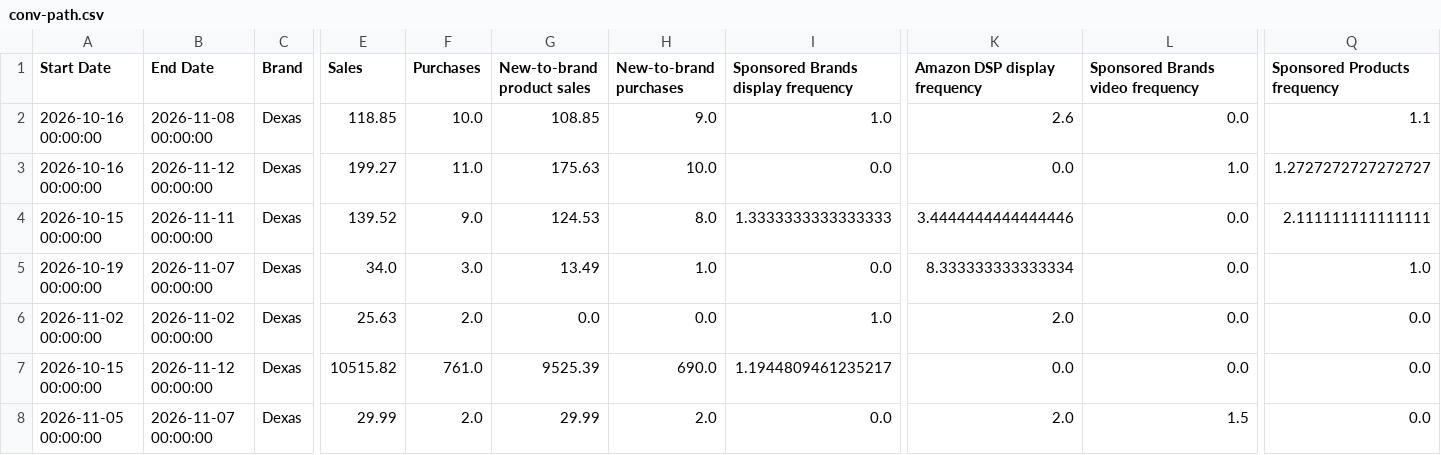
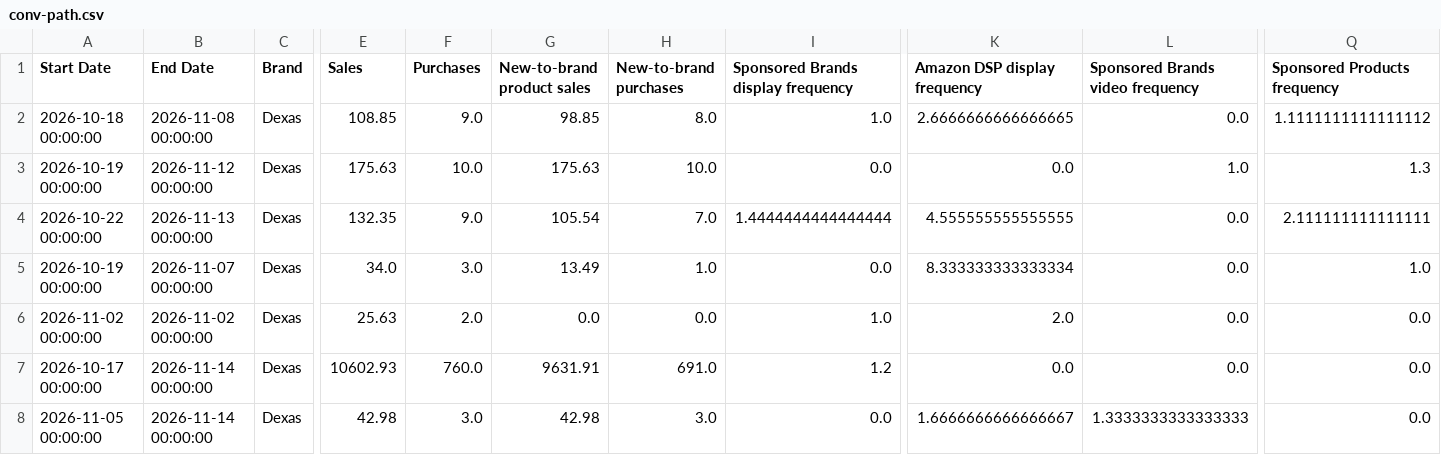
Before and after one commit to Trivium-Reports/trivium-dsp-reports, a CSV file: public/data/dexas/conv-path.csv, drawn as a sheet; only a part is shown, gaps mark what is left out; the diff covers the shown part only; the diff names each change by its address in the sheet, - before the commit and + after, or states it on an @@ line.

```diff
--- a/public/data/dexas/conv-path.csv
+++ b/public/data/dexas/conv-path.csv
-A2 (Start Date): 2026-10-16 00:00:00
+A2 (Start Date): 2026-10-18 00:00:00
-E2 (Sales): 118.85
+E2 (Sales): 108.85
-F2 (Purchases): 10.0
+F2 (Purchases): 9.0
-G2 (New-to-brand product sales): 108.85
+G2 (New-to-brand product sales): 98.85
-H2 (New-to-brand purchases): 9.0
+H2 (New-to-brand purchases): 8.0
-K2 (Amazon DSP display frequency): 2.6
+K2 (Amazon DSP display frequency): 2.6666666666666665
-Q2 (Sponsored Products frequency): 1.1
+Q2 (Sponsored Products frequency): 1.1111111111111112
-A3 (Start Date): 2026-10-16 00:00:00
+A3 (Start Date): 2026-10-19 00:00:00
-E3 (Sales): 199.27
+E3 (Sales): 175.63
-F3 (Purchases): 11.0
+F3 (Purchases): 10.0
-Q3 (Sponsored Products frequency): 1.2727272727272727
+Q3 (Sponsored Products frequency): 1.3
-A4 (Start Date): 2026-10-15 00:00:00
+A4 (Start Date): 2026-10-22 00:00:00
-B4 (End Date): 2026-11-11 00:00:00
+B4 (End Date): 2026-11-13 00:00:00
-E4 (Sales): 139.52
+E4 (Sales): 132.35
-G4 (New-to-brand product sales): 124.53
+G4 (New-to-brand product sales): 105.54
-H4 (New-to-brand purchases): 8.0
+H4 (New-to-brand purchases): 7.0
-I4: 1.3333333333333333
+I4: 1.4444444444444444
-K4 (Amazon DSP display frequency): 3.4444444444444446
+K4 (Amazon DSP display frequency): 4.555555555555555
-A7 (Start Date): 2026-10-15 00:00:00
+A7 (Start Date): 2026-10-17 00:00:00
-B7 (End Date): 2026-11-12 00:00:00
+B7 (End Date): 2026-11-14 00:00:00
-E7 (Sales): 10515.82
+E7 (Sales): 10602.93
-F7 (Purchases): 761.0
+F7 (Purchases): 760.0
-G7 (New-to-brand product sales): 9525.39
+G7 (New-to-brand product sales): 9631.91
-H7 (New-to-brand purchases): 690.0
+H7 (New-to-brand purchases): 691.0
-I7: 1.1944809461235217
+I7: 1.2
-B8 (End Date): 2026-11-07 00:00:00
+B8 (End Date): 2026-11-14 00:00:00
-E8 (Sales): 29.99
+E8 (Sales): 42.98
-F8 (Purchases): 2.0
+F8 (Purchases): 3.0
-G8 (New-to-brand product sales): 29.99
+G8 (New-to-brand product sales): 42.98
-H8 (New-to-brand purchases): 2.0
+H8 (New-to-brand purchases): 3.0
-K8 (Amazon DSP display frequency): 2.0
+K8 (Amazon DSP display frequency): 1.6666666666666667
-L8 (Sponsored Brands video frequency): 1.5
+L8 (Sponsored Brands video frequency): 1.3333333333333333
```
Also changed, not shown: 111 edited cells elsewhere in this file, public/data/probiora/conv-path.csv, public/data/sud-scrub/conv-path.csv.
